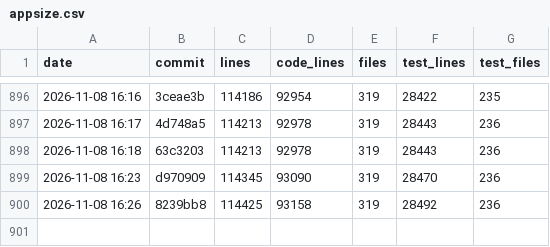
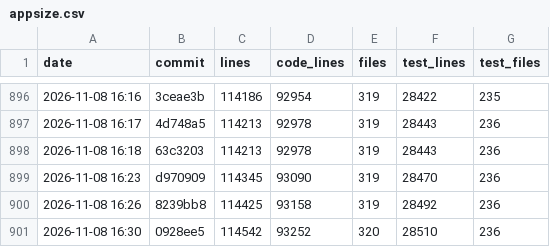
Before and after one commit to ebelland/ChartLibre, a CSV file: dev/appsize.csv, drawn as a sheet; only a part is shown, gaps mark what is left out; the diff names each change by its address in the sheet, - before the commit and + after, or states it on an @@ line.

```diff
--- a/dev/appsize.csv
+++ b/dev/appsize.csv
+row 901: 2026-11-08 16:30 | 0928ee5 | 114542 | 93252 | 320 | 28510 | 236
```
Also changed, not shown: 5 other files.
